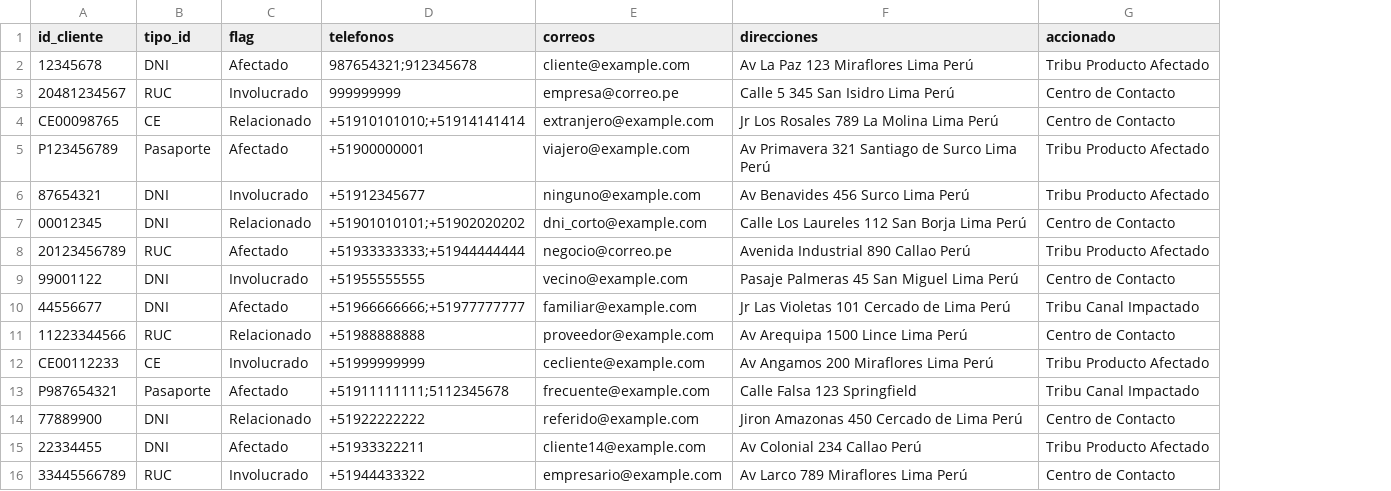
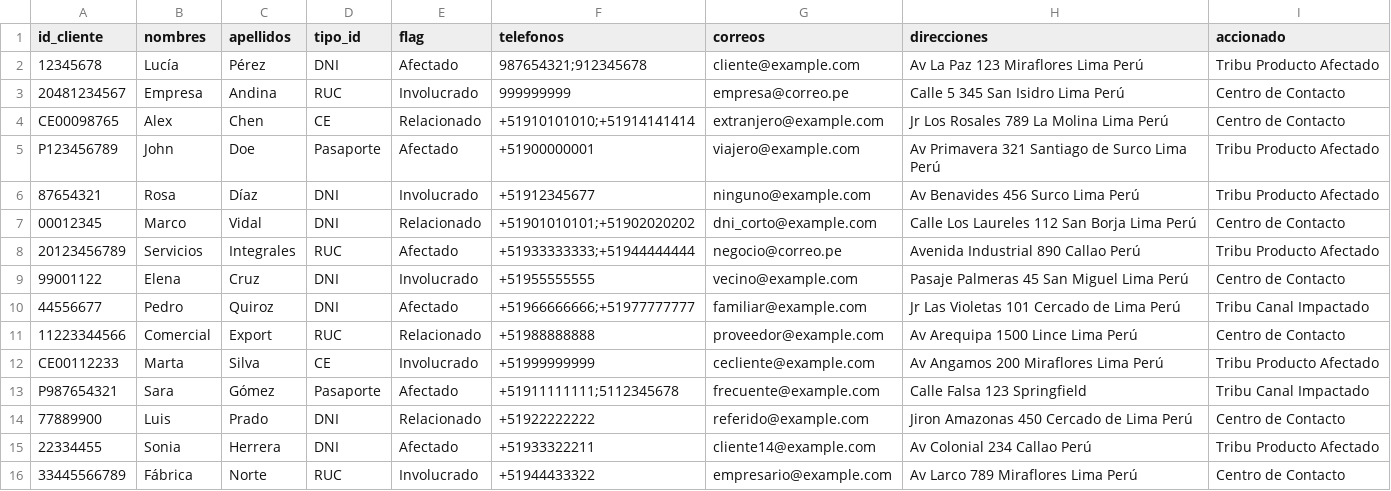
Before and after one commit to PillB/Formulario_investigacion, a CSV file: clientes_masivos.csv, drawn as a sheet; the diff names each change by its address in the sheet, - before the commit and + after, or states it on an @@ line.

```diff
--- a/clientes_masivos.csv
+++ b/clientes_masivos.csv
+column B (nombres), rows 2-16: Lucía | Empresa | Alex | John | Rosa | Marco | Servicios | Elena | Pedro | Comercial | Marta | Sara | Luis | Sonia | Fábrica
+column C (apellidos), rows 2-16: Pérez | Andina | Chen | Doe | Díaz | Vidal | Integrales | Cruz | Quiroz | Export | Silva | Gómez | Prado | Herrera | Norte
```
Also changed, not shown: client_details.csv, datos_combinados_masivos.csv, 10 other files.
